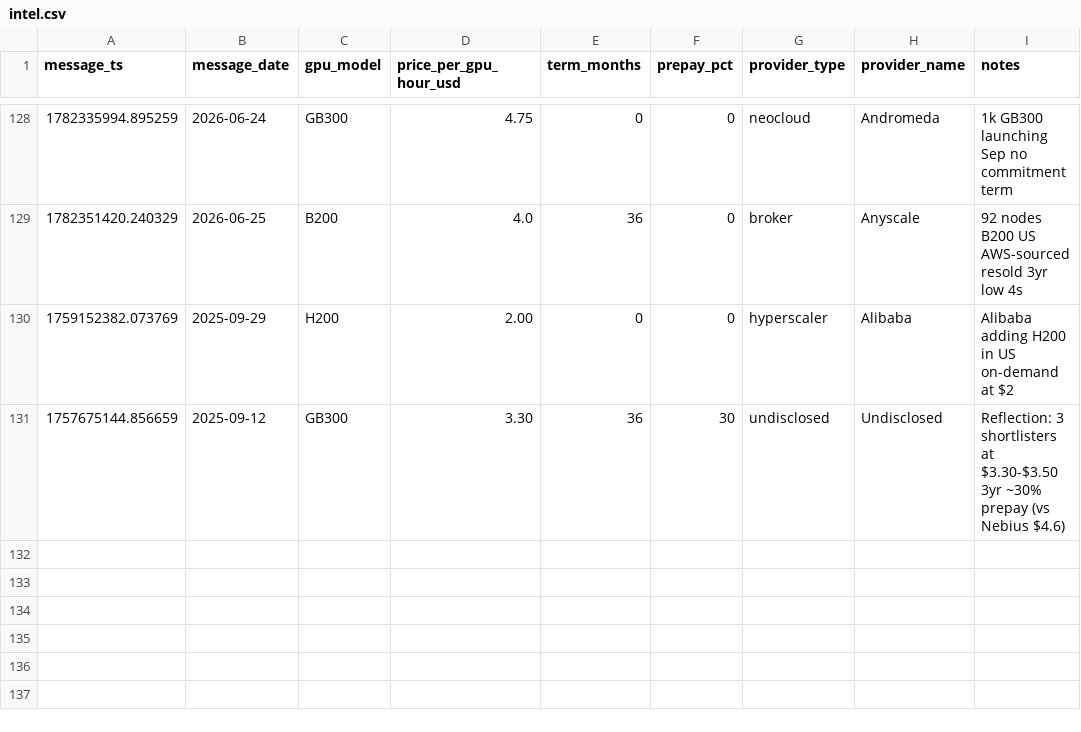
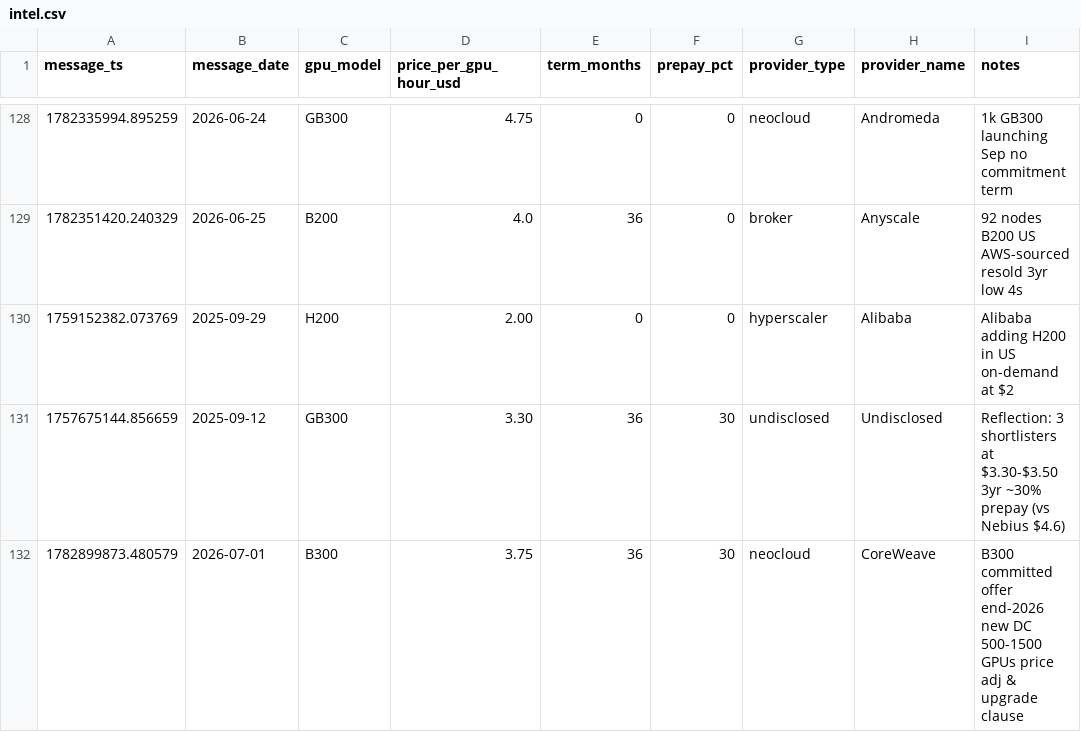
Before and after one commit to koen-nebius/price-monitor, a CSV file: store/intel.csv, drawn as a sheet; only a part is shown, gaps mark what is left out; the diff names each change by its address in the sheet, - before the commit and + after, or states it on an @@ line.

Commit message:
chore: CCR field intel + post log [skip ci]

```diff
--- a/store/intel.csv
+++ b/store/intel.csv
+row 132: 1782899873.480579 | 2026-07-01 | B300 | 3.75 | 36 | 30 | neocloud | CoreWeave | B300 committed offer end-2026 new DC 500-1500 GPUs price adj & upgrade clause
```
Also changed, not shown: 1 other file.
